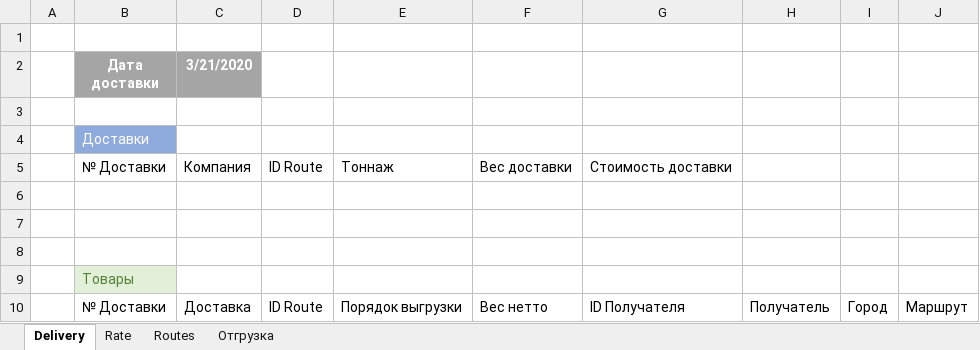
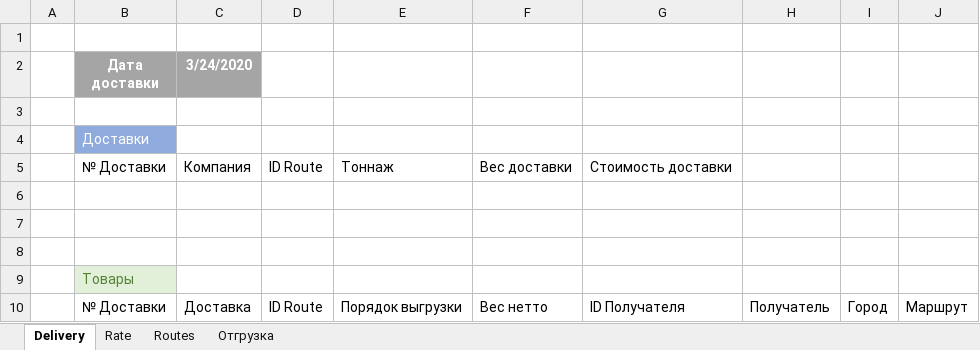
Before and after one commit to micro-solution/DomesticTransport, an Excel workbook: DomesticTransport/DomesticTransport.xlsx, sheet Delivery, drawn as a sheet; values as stored, in another font and other column widths than the file's, no borders; table styles not drawn; the diff names each change by its address in the sheet, - before the commit and + after, or states it on an @@ line.

```diff
--- a/DomesticTransport/DomesticTransport.xlsx (sheet Delivery)
+++ b/DomesticTransport/DomesticTransport.xlsx (sheet Delivery)
-C2: 3/21/2020
+C2: 3/24/2020
```
Also changed, not shown: sheet Отгрузка, 1 other file.
